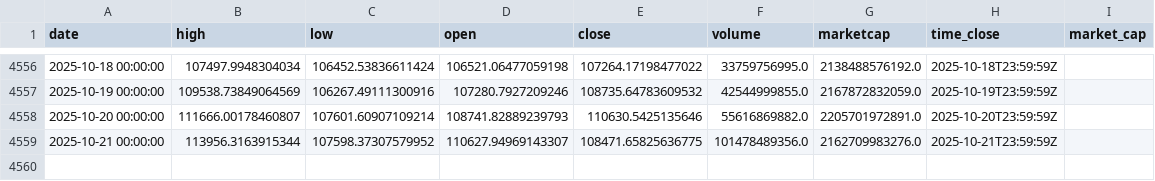
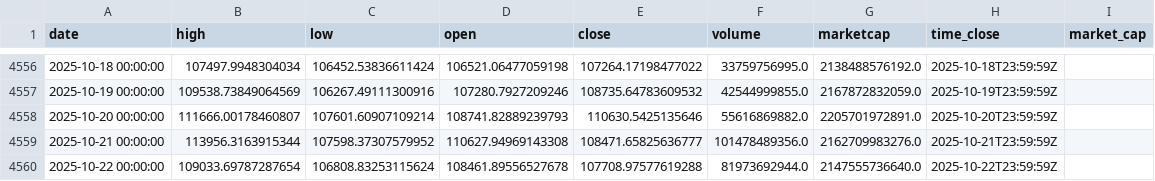
Before and after one commit to rey-dal/bitcoin, a CSV file: data/btc_historical_data.csv, drawn as a sheet; only a part is shown, gaps mark what is left out.

```diff
--- a/data/btc_historical_data.csv
+++ b/data/btc_historical_data.csv
@@ -4558,2 +4558,3 @@ date,high,low,open,close,volume,marketcap,time_close,market_cap
 2025-10-20 00:00:00,111666.00178460807,107601.60907109214,108741.82889239793,110630.5425135646,55616869882.0,2205701972891.0,2025-10-20T23:59:59Z,
-2025-10-21 00:00:00,113956.3163915344,107598.37307579952,110627.94969143307,108471.65825636775,101478489356.0,2162709983276.0,2025-10-21T23:59:59Z,
+2025-10-21 00:00:00,113956.3163915344,107598.37307579952,110627.94969143308,108471.65825636777,101478489356.0,2162709983276.0,2025-10-21T23:59:59Z,
+2025-10-22 00:00:00,109033.69787287654,106808.83253115624,108461.89556527678,107708.97577619288,81973692944.0,2147555736640.0,2025-10-22T23:59:59Z,
```
Also changed, not shown: data/combined_predictions.csv, data/preprocessed_data.csv, 6 other files.
